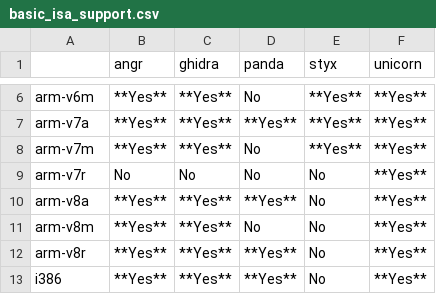
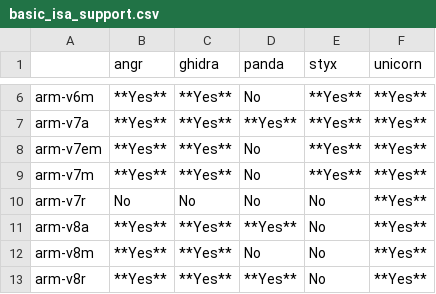
Before and after one commit to smallworld-re/smallworld, a CSV file: docs/concepts/platforms/basic_isa_support.csv, drawn as a sheet; only a part is shown, gaps mark what is left out; the shorter side is filled out with more unchanged rows.

```diff
--- a/docs/concepts/platforms/basic_isa_support.csv
+++ b/docs/concepts/platforms/basic_isa_support.csv
@@ -7,2 +7,3 @@ arm-v6m,            **Yes**,    **Yes**,    No,         **Yes**,    **Yes**
 arm-v7a,            **Yes**,    **Yes**,    **Yes**,    **Yes**,    **Yes**
+arm-v7em,           **Yes**,    **Yes**,    No,         **Yes**,    **Yes**
 arm-v7m,            **Yes**,    **Yes**,    No,         **Yes**,    **Yes**
```
Also changed, not shown: docs/concepts/platforms/float_support.csv, 49 other files.
